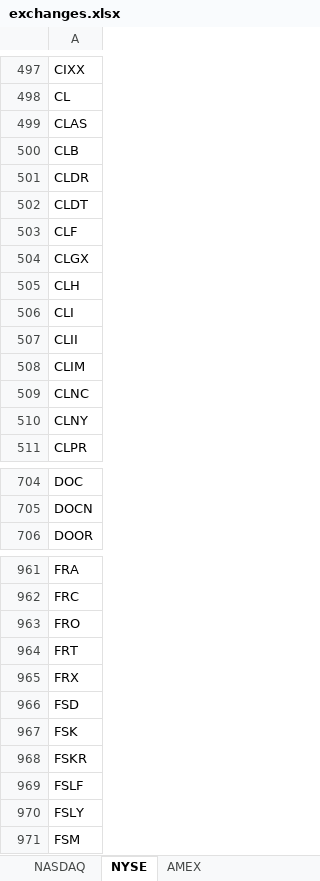
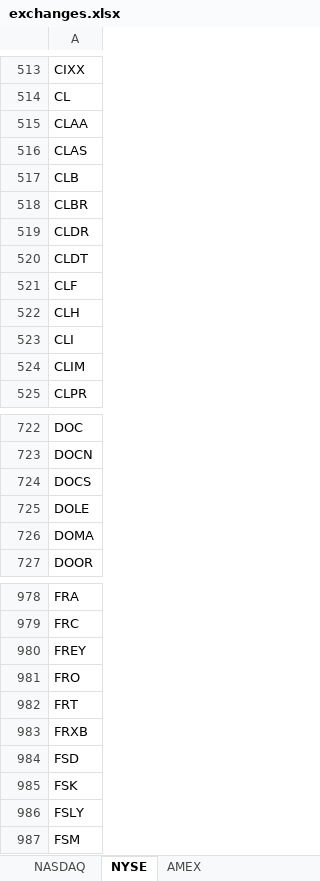
Before and after one commit to smq100/inish-optionanalysis, an Excel workbook: data/symbols/exchanges.xlsx, sheet NYSE, drawn as a sheet; only a part is shown, gaps mark what is left out; values as stored, in another font and other column widths than the file's, no borders; charts and pictures and conditional formats not drawn; removed rows and columns are numbered as before the commit, all else as after; the diff covers the shown part only; the diff names each change by its address in the sheet, - before the commit and + after, or states it on an @@ line.

```diff
--- a/data/symbols/exchanges.xlsx (sheet NYSE)
+++ b/data/symbols/exchanges.xlsx (sheet NYSE)
+row 515: CLAA
+row 518: CLBR
-row 504: CLGX
-row 507: CLII
-row 509: CLNC
-row 510: CLNY
+row 724: DOCS
+row 725: DOLE
+row 726: DOMA
+row 980: FREY
-A983: FRX
+A983: FRXB
-row 968: FSKR
-row 969: FSLF
```
Also changed, not shown: 141 added rows, 86 removed rows and 8 edited cells elsewhere in this sheet, sheet NASDAQ, sheet AMEX, other sheet tabs, formulas that keep their value, charts or pictures, data/symbols/indexes.xlsx, 8 other files.
